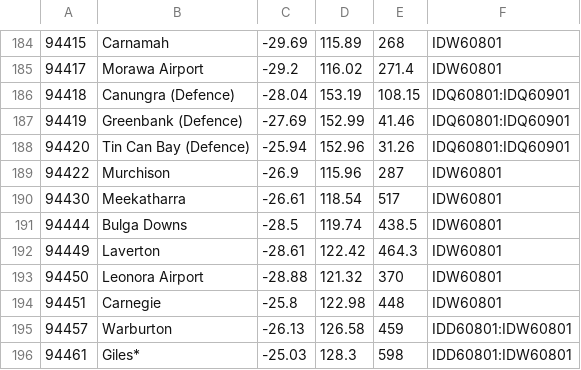
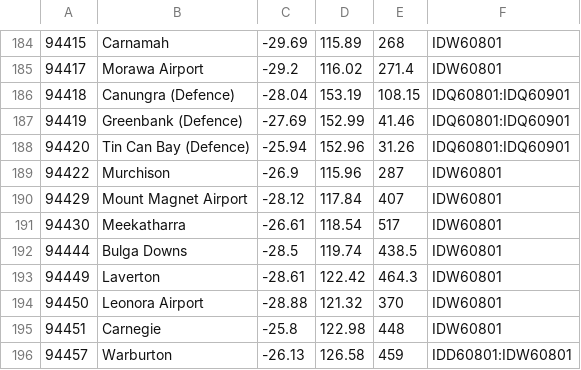
Before and after one commit to hamlet-framework/bom-feed, a CSV file: src/stations.csv, drawn as a sheet; only a part is shown, gaps mark what is left out; the shorter side is filled out with more unchanged rows; the diff names each change by its address in the sheet, - before the commit and + after, or states it on an @@ line.

Commit message:
one more station

```diff
--- a/src/stations.csv
+++ b/src/stations.csv
+row 190: 94429 | Mount Magnet Airport | -28.12 | 117.84 | 407 | IDW60801
```
